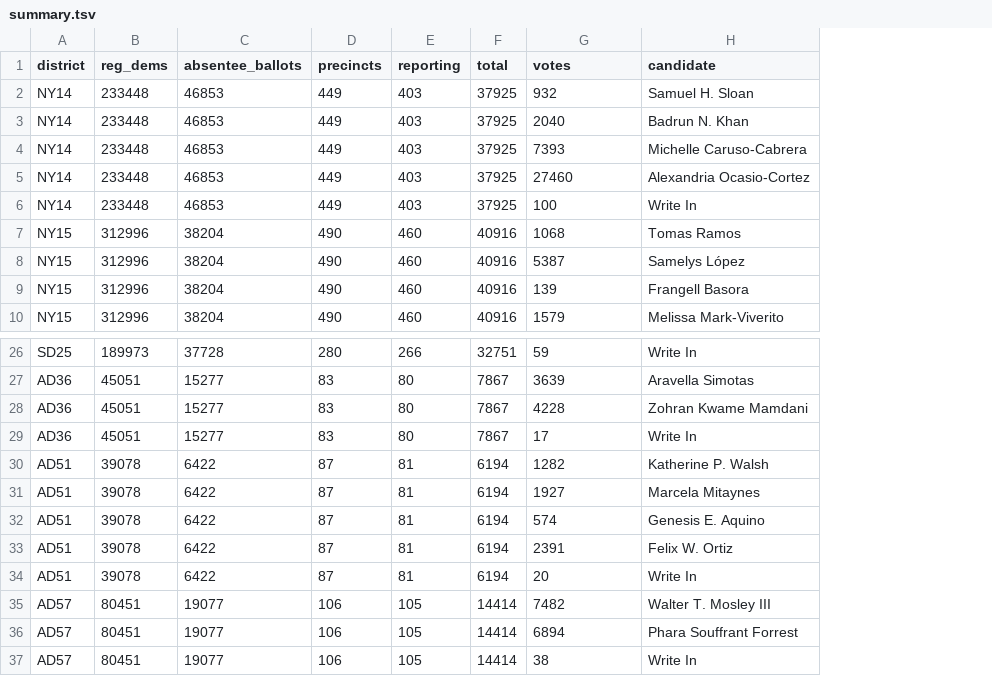
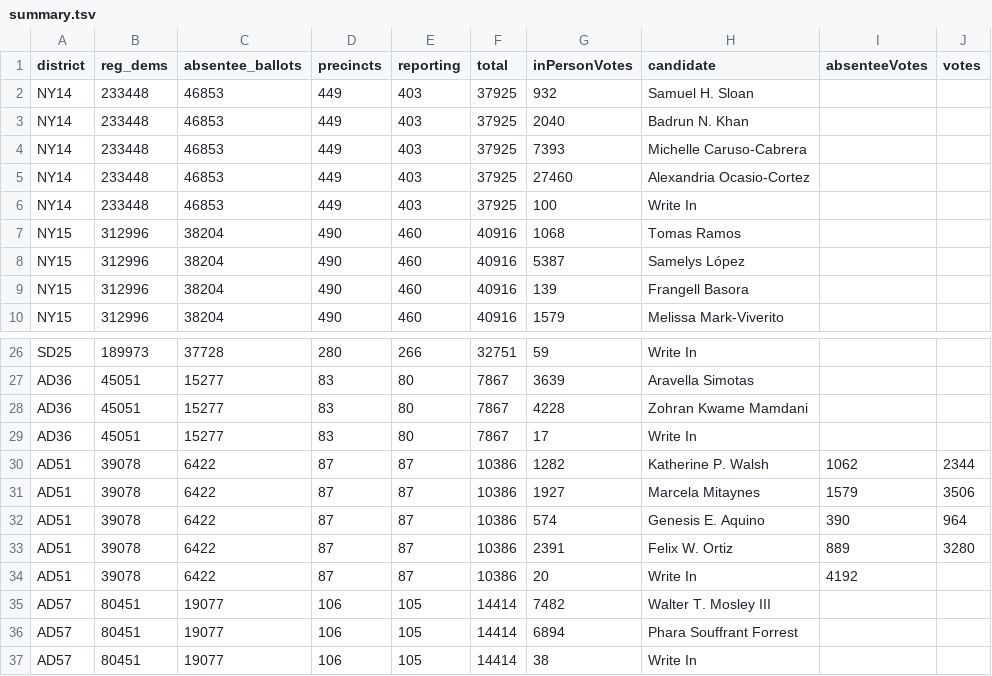
Before and after one commit to sabrinadchan/dsa-for-the-many, a TSV file: data/summary.tsv, drawn as a sheet; only a part is shown, gaps mark what is left out; the diff names each change by its address in the sheet, - before the commit and + after, or states it on an @@ line.

```diff
--- a/data/summary.tsv
+++ b/data/summary.tsv
+column I (absenteeVotes), rows 30-34: 1062 | 1579 | 390 | 889 | 4192
+column J (votes), rows 30-33: 2344 | 3506 | 964 | 3280
-G1: votes
+G1: inPersonVotes
-E30:E34 (reporting): 81
+E30:E34 (reporting): 87
-F30:F34 (total): 6194
+F30:F34 (total): 10386
```
Also changed, not shown: data/Member of the Assembly - District 51.tsv.
